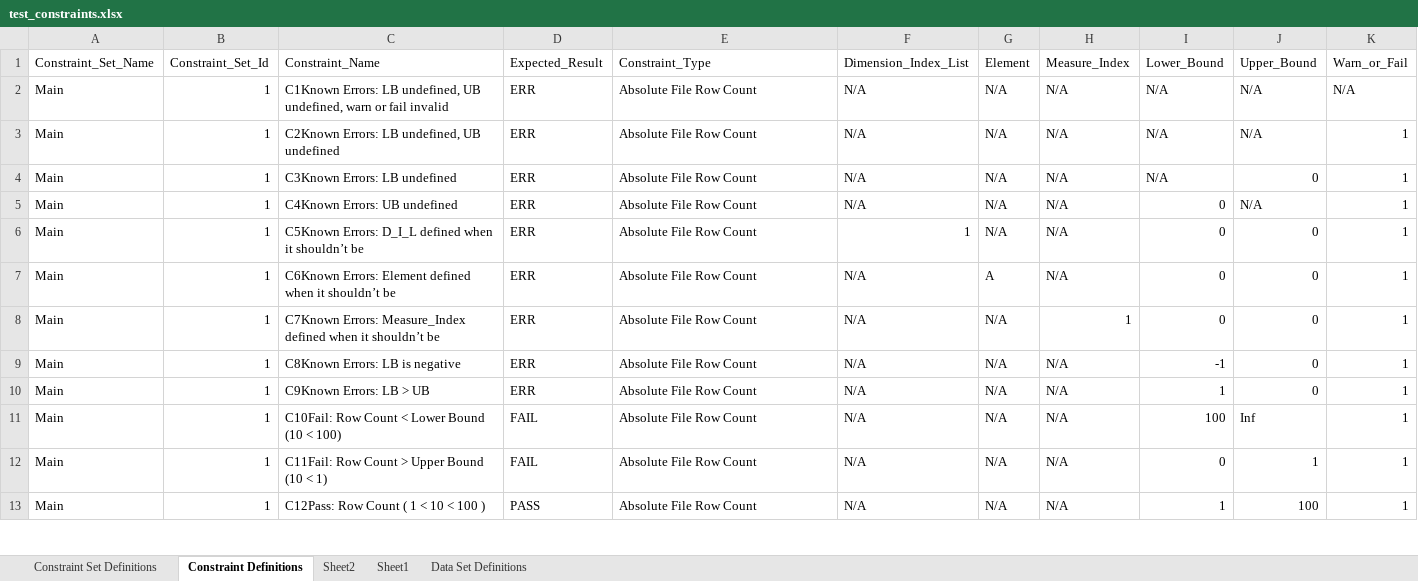
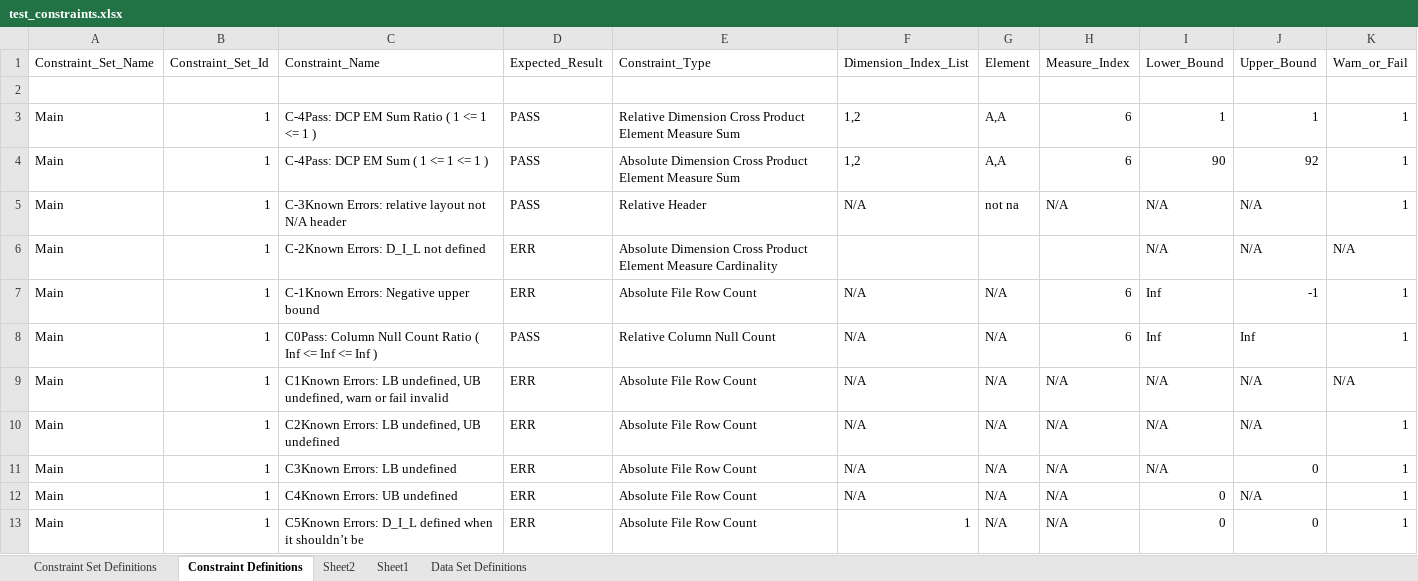
Before and after one commit to hdickie/Data_Profile_Tester, an Excel workbook: test_constraints.xlsx, sheet Constraint Definitions, drawn as a sheet; only a part is shown; the shorter side is filled out with more unchanged rows; values as stored, in another font and other column widths than the file's, no borders; conditional formats not drawn; the diff names each change by its address in the sheet, - before the commit and + after, or states it on an @@ line.

Commit message:
about to move recording of memoized values to check methods instead of check all. this is a checkpoint in case i mess that up.

```diff
--- a/test_constraints.xlsx (sheet Constraint Definitions)
+++ b/test_constraints.xlsx (sheet Constraint Definitions)
+row 2: (empty)
+row 3: Main | 1 | C-4Pass: DCP EM Sum Ratio ( 1 <= 1 <= 1 ) | PASS | Relative Dimension Cross Product Element Measure Sum | 1,2 | A,A | 6 | 1 | 1 | 1
+row 4: Main | 1 | C-4Pass: DCP EM Sum ( 1 <= 1 <= 1 ) | PASS | Absolute Dimension Cross Product Element Measure Sum | 1,2 | A,A | 6 | 90 | 92 | 1
+row 5: Main | 1 | C-3Known Errors: relative layout not N/A header | PASS | Relative Header | N/A | not na | N/A | N/A | N/A | 1
+row 6: Main | 1 | C-2Known Errors: D_I_L not defined | ERR | Absolute Dimension Cross Product Element Measure Cardinality |  |  |  | N/A | N/A | N/A
+row 7: Main | 1 | C-1Known Errors: Negative upper bound | ERR | Absolute File Row Count | N/A | N/A | 6 | Inf | -1 | 1
+row 8: Main | 1 | C0Pass: Column Null Count Ratio ( Inf <= Inf <= Inf ) | PASS | Relative Column Null Count | N/A | N/A | 6 | Inf | Inf | 1
```
Also changed, not shown: 7 other files.
